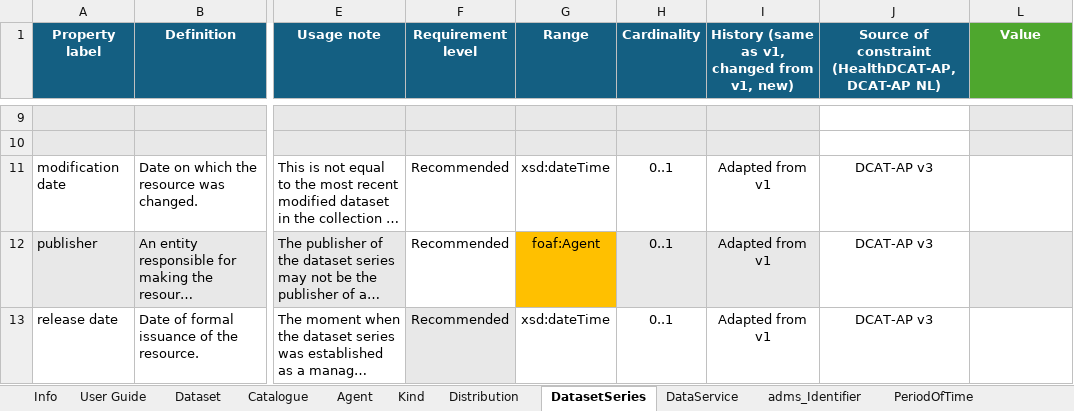
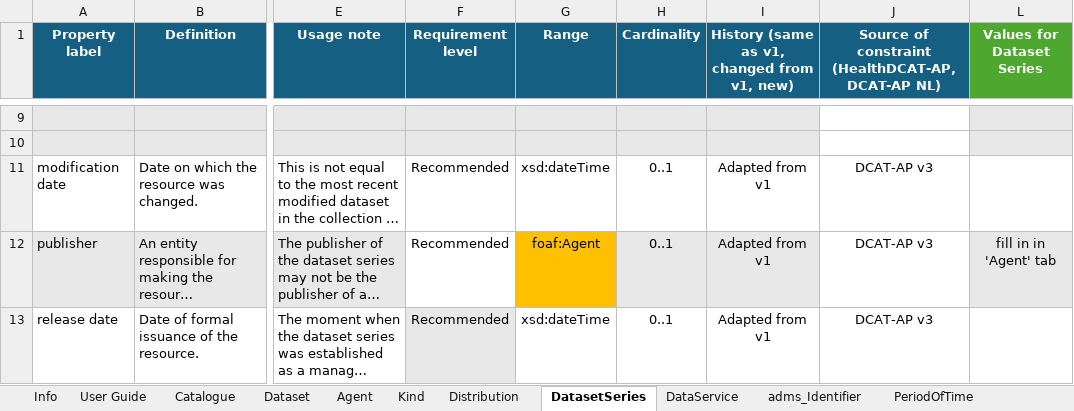
Before and after one commit to Health-RI/health-ri-metadata, an Excel workbook: Documents/Metadata_CoreGenericHealth_v2.xlsx, sheet DatasetSeries, drawn as a sheet; only a part is shown, gaps mark what is left out; long unchanged cells end in …; values as stored, in another font and other column widths than the file's, no borders; conditional formats not drawn; the diff covers the shown part only; the diff names each change by its address in the sheet, - before the commit and + after, or states it on an @@ line.

Commit message:
doc: improve excel usability and adjust usage note
- Excel of the model has been made more user friendly, by adding columns for values of multiple instance of main and supportinc classes

- adjust usage note to reflect decision made concerning dct:creator (should be organisation instead of individual), added CRediT taxonomy to qualified Attribution, adjusted usage note of contact points/creators with suggestion to use general email address whenever possible

```diff
--- a/Documents/Metadata_CoreGenericHealth_v2.xlsx (sheet DatasetSeries)
+++ b/Documents/Metadata_CoreGenericHealth_v2.xlsx (sheet DatasetSeries)
@@ sheet tab order changed: Info | User Guide | Catalogue | Dataset | Agent | Kind | Distribution | DatasetSeries | DataService | adms_Identifier | PeriodOfTime @@
-L1: Value
+L1: Values for Dataset Series
-L12 (Values for Dataset Series): (empty)
+L12 (Values for Dataset Series): fill in in 'Agent' tab
```
Also changed, not shown: 3 edited cells elsewhere in this sheet, sheet Agent, sheet PeriodOfTime, sheet Kind, sheet Dataset, sheet Attribution, sheet QualityCertificate, 6 more sheets, charts or pictures, 1 other file.
